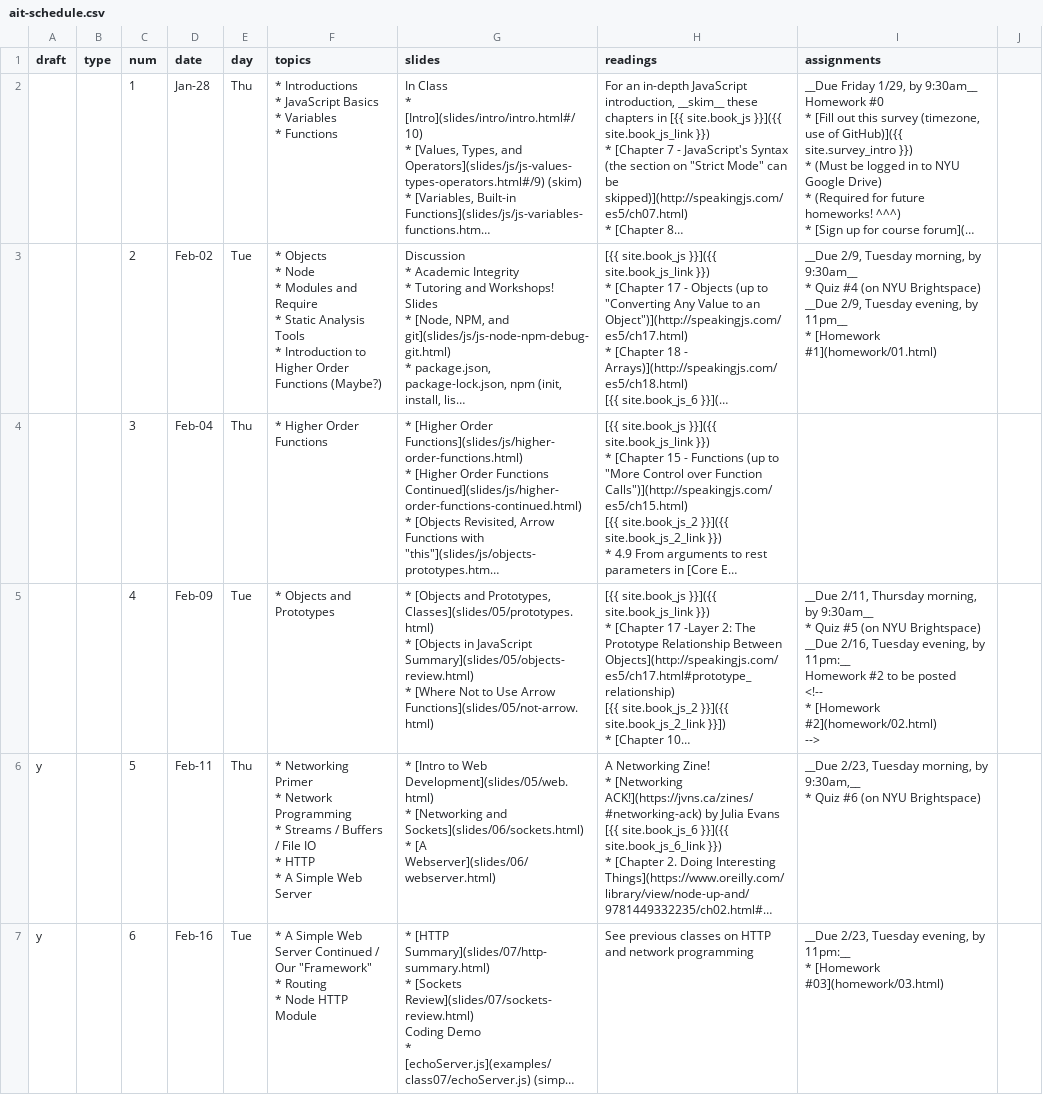
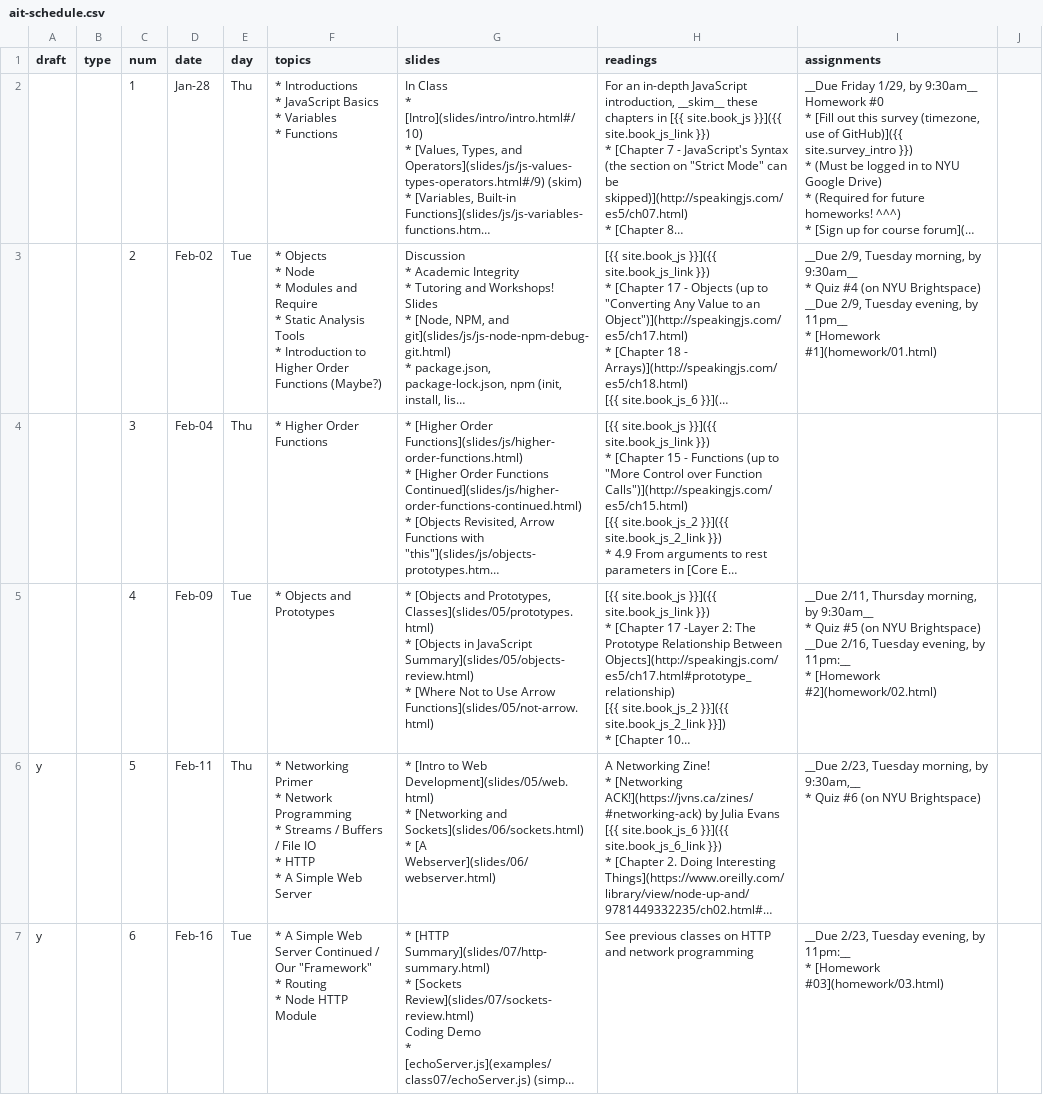
Before and after one commit to foureyes/csci-ua.0480-spring2021-034, a CSV file: _data/ait-schedule.csv, drawn as a sheet; only a part is shown; long unchanged cells end in …; ↵ is a line break in a cell; the diff names each change by its address in the sheet, - before the commit and + after, or states it on an @@ line.

```diff
--- a/_data/ait-schedule.csv
+++ b/_data/ait-schedule.csv
-I5 (assignments): …by 11pm:__ ↵ Homework #2 to be posted ↵ <!-- ↵ * [Homework #2](homework/02.html) ↵ -->
+I5 (assignments): …by 11pm:__ ↵ * [Homework #2](homework/02.html)
```
Also changed, not shown: 1 other file.
